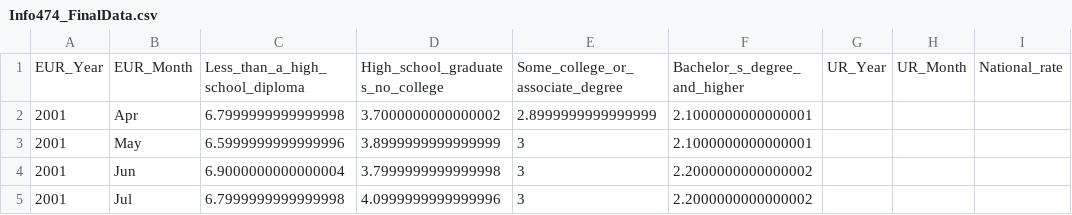
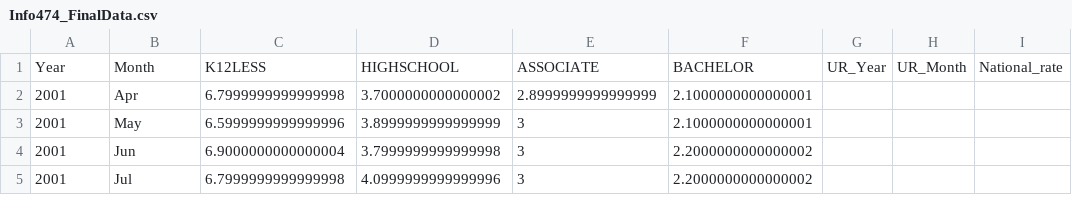
Before and after one commit to AkolyVongdala/INFO474-Final-Project, a CSV file: data/Info474_FinalData.csv, drawn as a sheet; only a part is shown; the diff names each change by its address in the sheet, - before the commit and + after, or states it on an @@ line.

```diff
--- a/data/Info474_FinalData.csv
+++ b/data/Info474_FinalData.csv
-A1: EUR_Year
+A1: Year
-B1: EUR_Month
+B1: Month
-C1: Less_than_a_high_school_diploma
+C1: K12LESS
-D1: High_school_graduates_no_college
+D1: HIGHSCHOOL
-E1: Some_college_or_associate_degree
+E1: ASSOCIATE
-F1: Bachelor_s_degree_and_higher
+F1: BACHELOR
```
Also changed, not shown: 4 other files.
